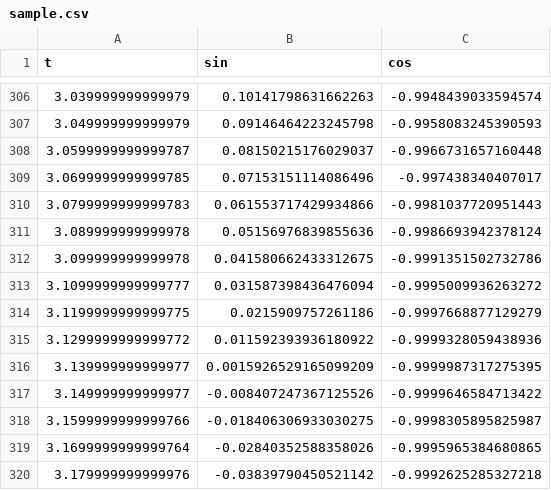
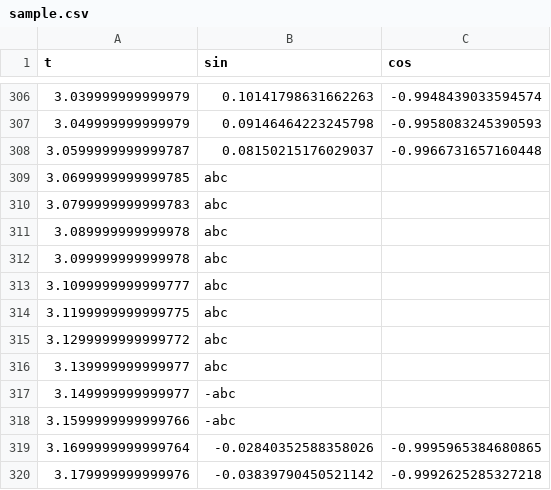
Before and after one commit to adrianscheit/web-csv-viewer, a CSV file: pages/sample.csv, drawn as a sheet; only a part is shown, gaps mark what is left out; the diff covers the shown part only.

```diff
--- a/pages/sample.csv
+++ b/pages/sample.csv
@@ -308,12 +308,12 @@ t,sin,cos
 3.0599999999999787,0.08150215176029037,-0.9966731657160448
-3.0699999999999785,0.07153151114086496,-0.997438340407017
-3.0799999999999783,0.061553717429934866,-0.9981037720951443
-3.089999999999978,0.05156976839855636,-0.9986693942378124
-3.099999999999978,0.041580662433312675,-0.9991351502732786
-3.1099999999999777,0.031587398436476094,-0.9995009936263272
-3.1199999999999775,0.0215909757261186,-0.9997668877129279
-3.1299999999999772,0.011592393936180922,-0.9999328059438936
-3.139999999999977,0.0015926529165099209,-0.9999987317275395
-3.149999999999977,-0.008407247367125526,-0.9999646584713422
-3.1599999999999766,-0.018406306933030275,-0.9998305895825987
+3.0699999999999785,abc,
+3.0799999999999783,abc,
+3.089999999999978,abc,
+3.099999999999978,abc,
+3.1099999999999777,abc,
+3.1199999999999775,abc,
+3.1299999999999772,abc,
+3.139999999999977,abc,
+3.149999999999977,-abc,
+3.1599999999999766,-abc,
 3.1699999999999764,-0.02840352588358026,-0.9995965384680865
```
Also changed, not shown: 80 edited cells elsewhere in this file, 2 other files.
